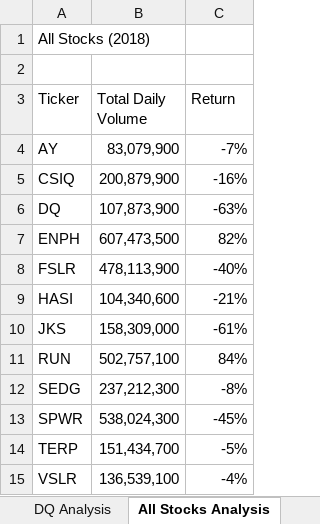
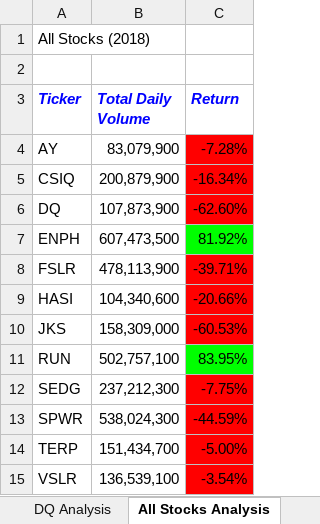
Before and after one commit to cwbyrd/Stock-Analysis, an Excel workbook: green_stocks.xlsm, sheet All Stocks Analysis, drawn as a sheet; values as stored, in another font and other column widths than the file's, no borders; the diff names each change by its address in the sheet, - before the commit and + after, or states it on an @@ line.

Commit message:
Added Formatting to All Stocks Analysis Tab

```diff
--- a/green_stocks.xlsm (sheet All Stocks Analysis)
+++ b/green_stocks.xlsm (sheet All Stocks Analysis)
@@ A3:C3 bold: off → on, italic: off → on, text colour: black → #0000FF @@
-C4 (Return): -7%
+C4 (Return): -7.28%
-C4:C6 fill: none
+C4:C6 fill: #FF0000
-C5 (Return): -16%
+C5 (Return): -16.34%
-C6 (Return): -63%
+C6 (Return): -62.60%
-C7 (Return): 82%
+C7 (Return): 81.92%
-C7 fill: none
+C7 fill: #00FF00
-C8 (Return): -40%
+C8 (Return): -39.71%
-C8:C10 fill: none
+C8:C10 fill: #FF0000
-C9 (Return): -21%
+C9 (Return): -20.66%
-C10 (Return): -61%
+C10 (Return): -60.53%
-C11 (Return): 84%
+C11 (Return): 83.95%
-C11 fill: none
+C11 fill: #00FF00
-C12 (Return): -8%
+C12 (Return): -7.75%
-C12:C15 fill: none
+C12:C15 fill: #FF0000
-C13 (Return): -45%
+C13 (Return): -44.59%
-C14 (Return): -5%
+C14 (Return): -5.00%
-C15 (Return): -4%
+C15 (Return): -3.54%
```
Also changed, not shown: sheet 2018, hidden cells.
